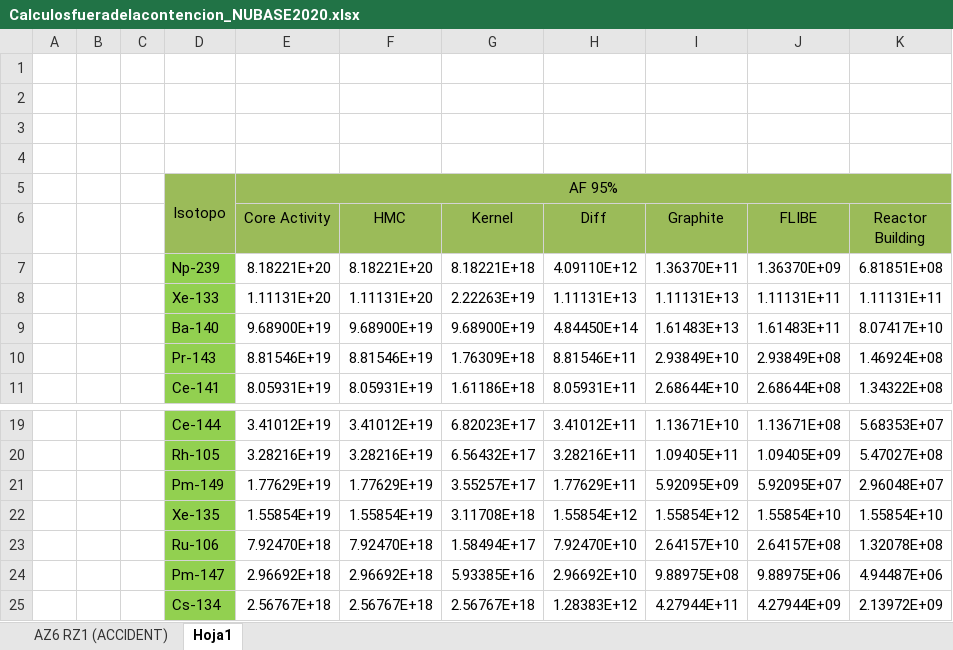
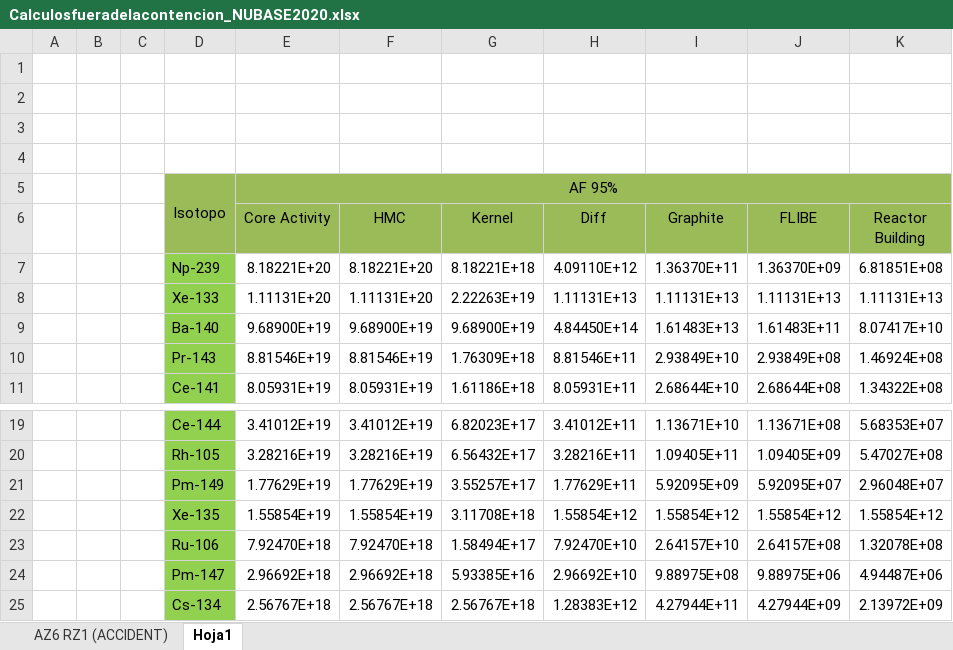
Before and after one commit to jonander007/TFM, an Excel workbook: datos/inventario/Calculosfueradelacontencion_NUBASE2020.xlsx, sheet Hoja1, drawn as a sheet; only a part is shown, gaps mark what is left out; values as stored, in another font and other column widths than the file's, no borders; conditional formats not drawn; the diff names each change by its address in the sheet, - before the commit and + after, or states it on an @@ line.

```diff
--- a/datos/inventario/Calculosfueradelacontencion_NUBASE2020.xlsx (sheet Hoja1)
+++ b/datos/inventario/Calculosfueradelacontencion_NUBASE2020.xlsx (sheet Hoja1)
-J8 (FLIBE): 1.11131E+11
+J8 (FLIBE): 1.11131E+13
-K8 (Reactor Building): 1.11131E+11
+K8 (Reactor Building): 1.11131E+13
-J22 (FLIBE): 1.55854E+10
+J22 (FLIBE): 1.55854E+12
-K22 (Reactor Building): 1.55854E+10
+K22 (Reactor Building): 1.55854E+12
```
Also changed, not shown: sheet AZ6 RZ1 (ACCIDENT), charts or pictures, datos/inventario/ECC_Calculations_NUBASE2020.xlsx, 4 other files.
